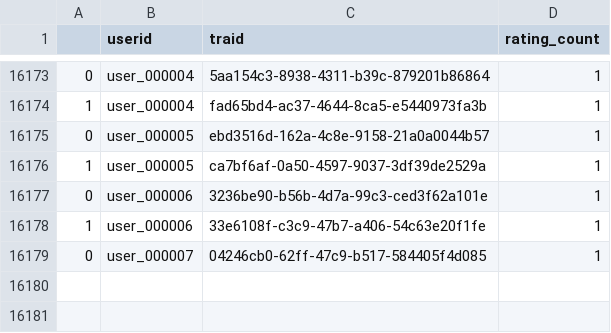
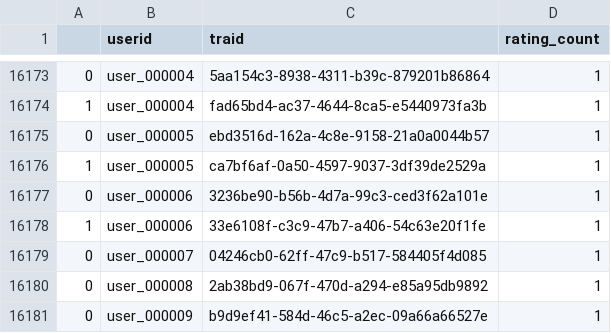
Before and after one commit to d-ocampo/taller1SR, a CSV file: Dash-front-develop/Data/ratings.csv, drawn as a sheet; only a part is shown, gaps mark what is left out; the diff names each change by its address in the sheet, - before the commit and + after, or states it on an @@ line.

```diff
--- a/Dash-front-develop/Data/ratings.csv
+++ b/Dash-front-develop/Data/ratings.csv
+row 16180: 0 | user_000008 | 2ab38bd9-067f-470d-a294-e85a95db9892 | 1
+row 16181: 0 | user_000009 | b9d9ef41-584d-46c5-a2ec-09a66a66527e | 1
```
Also changed, not shown: Dash-front-develop/Data/ratings_art.csv, 8 other files.
